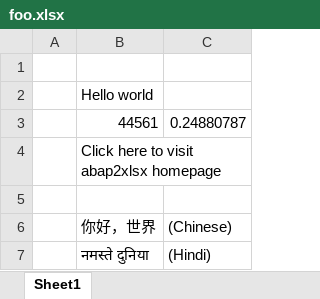
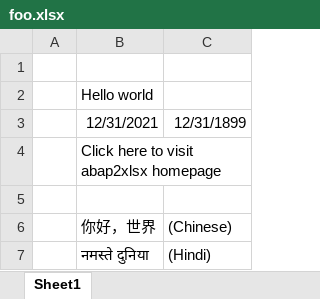
Before and after one commit to abap2xlsx/abap2xlsx-web, an Excel workbook: foo.xlsx, sheet Sheet1, drawn as a sheet; values as stored, in another font and other column widths than the file's, no borders; removed rows and columns are numbered as before the commit, all else as after; the diff names each change by its address in the sheet, - before the commit and + after, or states it on an @@ line.

Commit message:
date format fixed

```diff
--- a/foo.xlsx (sheet Sheet1)
+++ b/foo.xlsx (sheet Sheet1)
-row 3:  | 44561 | 0.24880787
+row 3:  | 12/31/2021 | 12/31/1899
```
